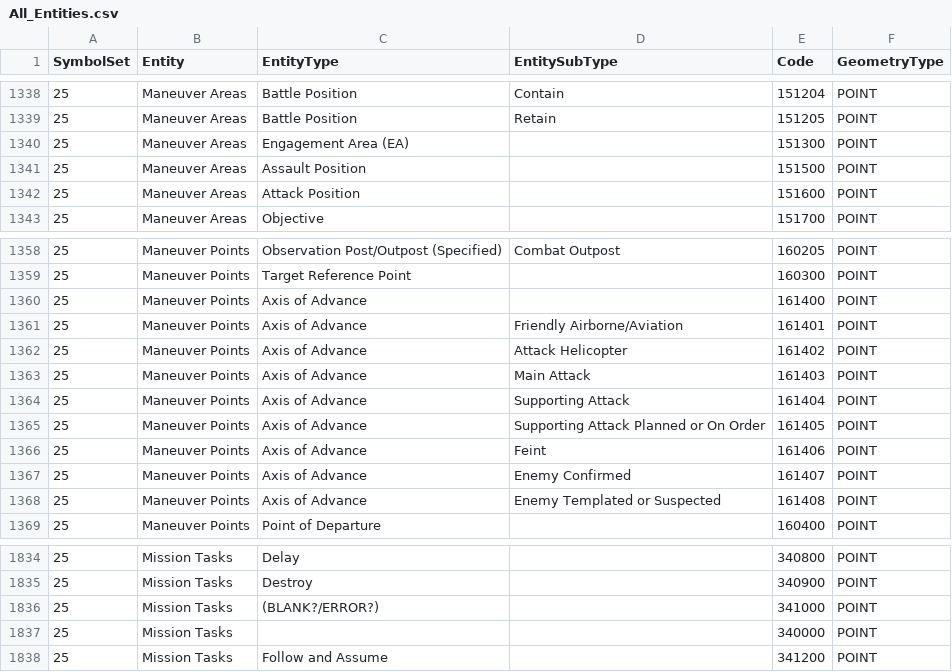
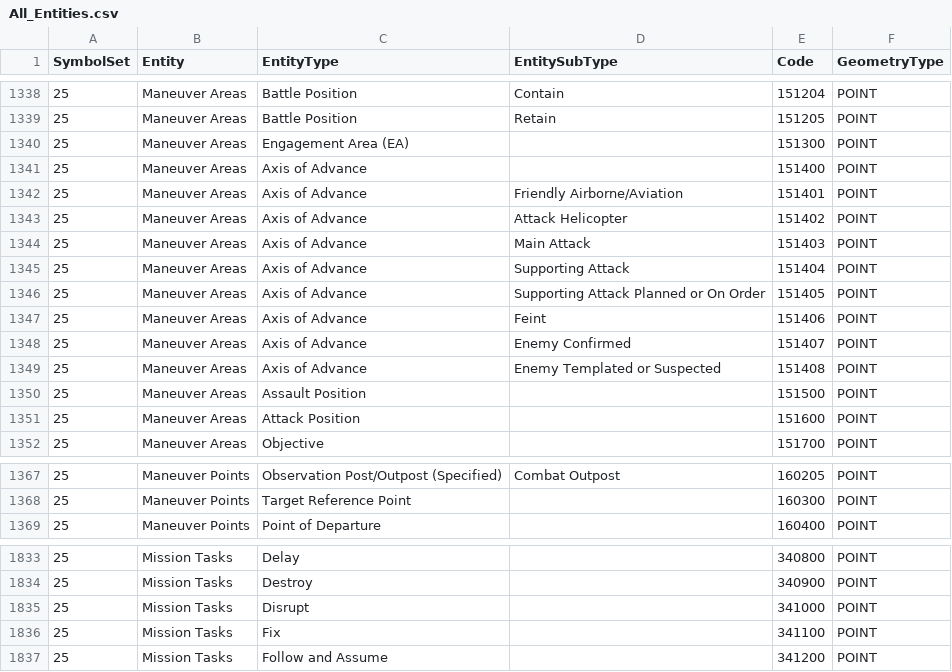
Before and after one commit to Esri/joint-military-symbology-xml, a CSV file: samples/simple_symbolset_entity_modifier_codes/All_Entities.csv, drawn as a sheet; only a part is shown, gaps mark what is left out; the diff covers the shown part only.

```diff
--- a/samples/simple_symbolset_entity_modifier_codes/All_Entities.csv
+++ b/samples/simple_symbolset_entity_modifier_codes/All_Entities.csv
@@ -1340,2 +1340,11 @@ SymbolSet,Entity,EntityType,EntitySubType,Code,GeometryType
 25,Maneuver Areas,Engagement Area (EA),,151300,POINT
+25,Maneuver Areas,Axis of Advance,,151400,POINT
+25,Maneuver Areas,Axis of Advance,Friendly Airborne/Aviation,151401,POINT
+25,Maneuver Areas,Axis of Advance,Attack Helicopter,151402,POINT
+25,Maneuver Areas,Axis of Advance,Main Attack,151403,POINT
+25,Maneuver Areas,Axis of Advance,Supporting Attack,151404,POINT
+25,Maneuver Areas,Axis of Advance,Supporting Attack Planned or On Order,151405,POINT
+25,Maneuver Areas,Axis of Advance,Feint,151406,POINT
+25,Maneuver Areas,Axis of Advance,Enemy Confirmed,151407,POINT
+25,Maneuver Areas,Axis of Advance,Enemy Templated or Suspected,151408,POINT
 25,Maneuver Areas,Assault Position,,151500,POINT
@@ -1359,11 +1368,2 @@ SymbolSet,Entity,EntityType,EntitySubType,Code,GeometryType
 25,Maneuver Points,Target Reference Point,,160300,POINT
-25,Maneuver Points,Axis of Advance,,161400,POINT
-25,Maneuver Points,Axis of Advance,Friendly Airborne/Aviation,161401,POINT
-25,Maneuver Points,Axis of Advance,Attack Helicopter,161402,POINT
-25,Maneuver Points,Axis of Advance,Main Attack,161403,POINT
-25,Maneuver Points,Axis of Advance,Supporting Attack,161404,POINT
-25,Maneuver Points,Axis of Advance,Supporting Attack Planned or On Order,161405,POINT
-25,Maneuver Points,Axis of Advance,Feint,161406,POINT
-25,Maneuver Points,Axis of Advance,Enemy Confirmed,161407,POINT
-25,Maneuver Points,Axis of Advance,Enemy Templated or Suspected,161408,POINT
 25,Maneuver Points,Point of Departure,,160400,POINT
@@ -1835,4 +1834,4 @@ SymbolSet,Entity,EntityType,EntitySubType,Code,GeometryType
 25,Mission Tasks,Destroy,,340900,POINT
-25,Mission Tasks,(BLANK?/ERROR?),,341000,POINT
-25,Mission Tasks,,,340000,POINT
+25,Mission Tasks,Disrupt,,341000,POINT
+25,Mission Tasks,Fix,,341100,POINT
 25,Mission Tasks,Follow and Assume,,341200,POINT
```
Also changed, not shown: 1 removed row and 57 edited cells elsewhere in this file, samples/entity_modifier_domains_values/All_Coded_Domain_Entities.csv, samples/symbolcode_firstten_domains_values/jmsml_SymbolSet.csv, 12 other files.
